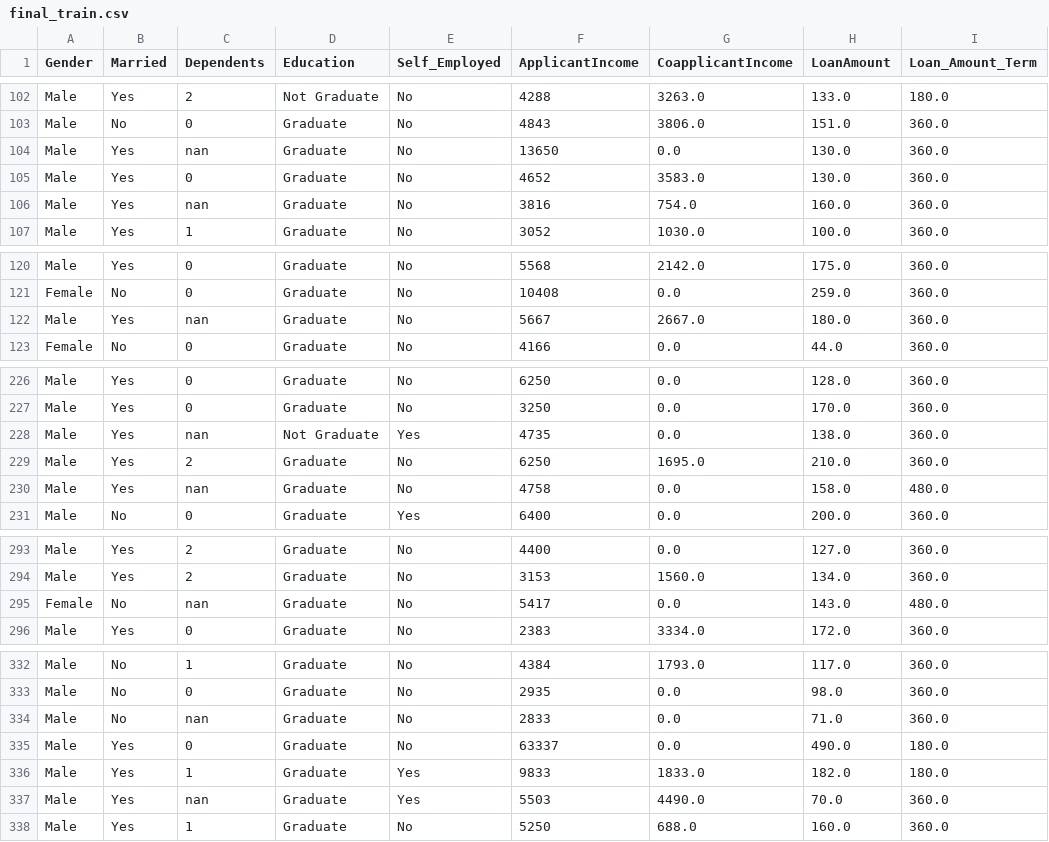
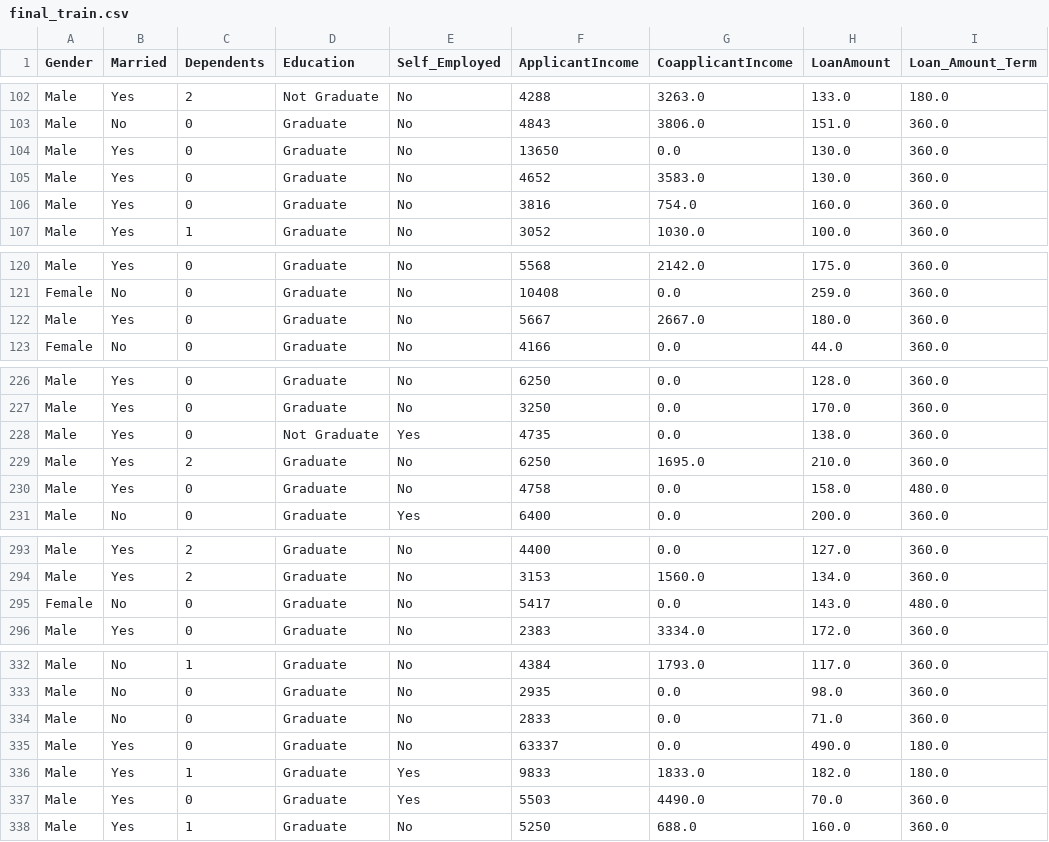
Before and after one commit to srikanthpragada/DS_06_MAY_2019, a CSV file: loan/final_train.csv, drawn as a sheet; only a part is shown, gaps mark what is left out; the diff covers the shown part only; the diff names each change by its address in the sheet, - before the commit and + after, or states it on an @@ line.

```diff
--- a/loan/final_train.csv
+++ b/loan/final_train.csv
-C104 (Dependents): nan
+C104 (Dependents): 0
-C106 (Dependents): nan
+C106 (Dependents): 0
-C122 (Dependents): nan
+C122 (Dependents): 0
-C228 (Dependents): nan
+C228 (Dependents): 0
-C230 (Dependents): nan
+C230 (Dependents): 0
-C295 (Dependents): nan
+C295 (Dependents): 0
-C334 (Dependents): nan
+C334 (Dependents): 0
-C337 (Dependents): nan
+C337 (Dependents): 0
```
Also changed, not shown: 7 edited cells elsewhere in this file, 1 other file.
